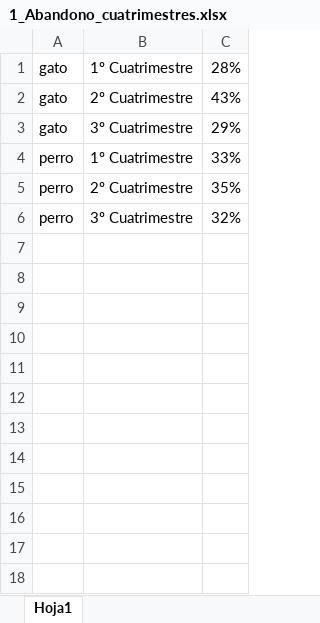
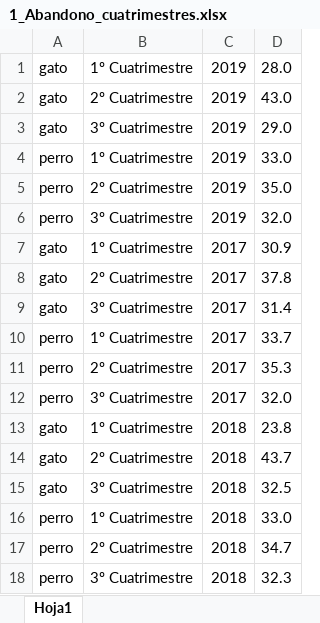
Before and after one commit to rebeca-enma/promoG-modulo4-sprint2-pairprogramming-Patricia-Karine-Rebeca, an Excel workbook: files/1_Abandono_cuatrimestres.xlsx, sheet Hoja1, drawn as a sheet; values as stored, in another font and other column widths than the file's, no borders; removed rows and columns are numbered as before the commit, all else as after; the diff names each change by its address in the sheet, - before the commit and + after, or states it on an @@ line.

```diff
--- a/files/1_Abandono_cuatrimestres.xlsx (sheet Hoja1)
+++ b/files/1_Abandono_cuatrimestres.xlsx (sheet Hoja1)
-column C, rows 1-6: 28% | 43% | 29% | 33% | 35% | 32%
+column C, rows 1-6: all 2019
+column D, rows 1-6: 28.0 | 43.0 | 29.0 | 33.0 | 35.0 | 32.0
+row 7: gato | 1º Cuatrimestre | 2017 | 30.9
+row 8: gato | 2º Cuatrimestre | 2017 | 37.8
+row 9: gato | 3º Cuatrimestre | 2017 | 31.4
+row 10: perro | 1º Cuatrimestre | 2017 | 33.7
+row 11: perro | 2º Cuatrimestre | 2017 | 35.3
+row 12: perro | 3º Cuatrimestre | 2017 | 32.0
+row 13: gato | 1º Cuatrimestre | 2018 | 23.8
+row 14: gato | 2º Cuatrimestre | 2018 | 43.7
+row 15: gato | 3º Cuatrimestre | 2018 | 32.5
+row 16: perro | 1º Cuatrimestre | 2018 | 33.0
+row 17: perro | 2º Cuatrimestre | 2018 | 34.7
+row 18: perro | 3º Cuatrimestre | 2018 | 32.3
```
Also changed, not shown: files/1_Como_son_los_animales_abandonados.xlsx, 2 other files.
